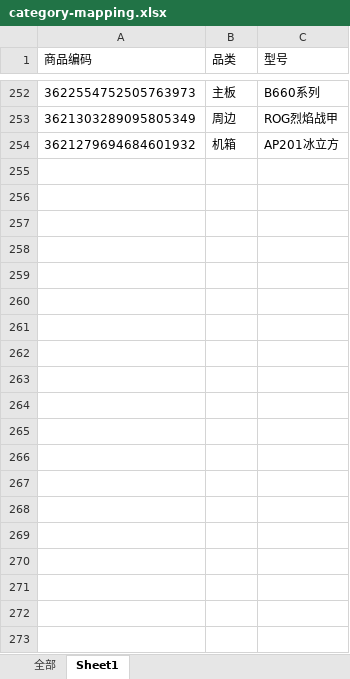
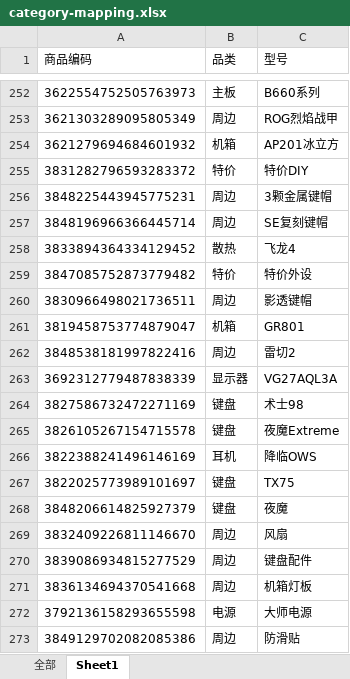
Before and after one commit to Aiyangmao/douyin-product-report, an Excel workbook: assets/category-mapping.xlsx, sheet Sheet1, drawn as a sheet; only a part is shown, gaps mark what is left out; values as stored, in another font and other column widths than the file's, no borders; the diff covers the shown part only; the diff names each change by its address in the sheet, - before the commit and + after, or states it on an @@ line.

```diff
--- a/assets/category-mapping.xlsx (sheet Sheet1)
+++ b/assets/category-mapping.xlsx (sheet Sheet1)
+row 255: 3831282796593283372 | 特价 | 特价DIY
+row 256: 3848225443945775231 | 周边 | 3颗金属键帽
+row 257: 3848196966366445714 | 周边 | SE复刻键帽
+row 258: 3833894364334129452 | 散热 | 飞龙4
+row 259: 3847085752873779482 | 特价 | 特价外设
+row 260: 3830966498021736511 | 周边 | 影透键帽
+row 261: 3819458753774879047 | 机箱 | GR801
+row 262: 3848538181997822416 | 周边 | 雷切2
+row 263: 3692312779487838339 | 显示器 | VG27AQL3A
+row 264: 3827586732472271169 | 键盘 | 术士98
+row 265: 3826105267154715578 | 键盘 | 夜魔Extreme
+row 266: 3822388241496146169 | 耳机 | 降临OWS
+row 267: 3822025773989101697 | 键盘 | TX75
+row 268: 3848206614825927379 | 键盘 | 夜魔
+row 269: 3832409226811146670 | 周边 | 风扇
+row 270: 3839086934815277529 | 周边 | 键盘配件
+row 271: 3836134694370541668 | 周边 | 机箱灯板
+row 272: 3792136158293655598 | 电源 | 大师电源
+row 273: 3849129702082085386 | 周边 | 防滑贴
```
Also changed, not shown: 84 added rows elsewhere in this sheet, sheet 全部, 9 other files.
